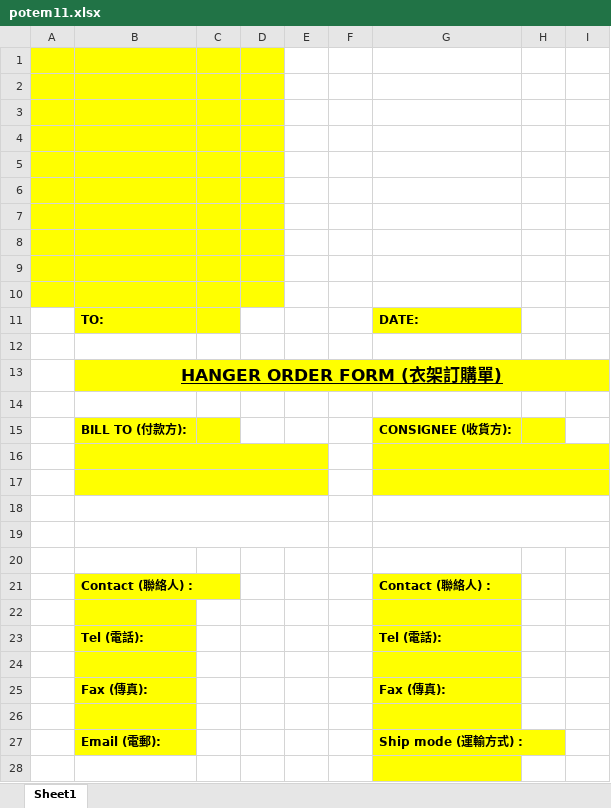
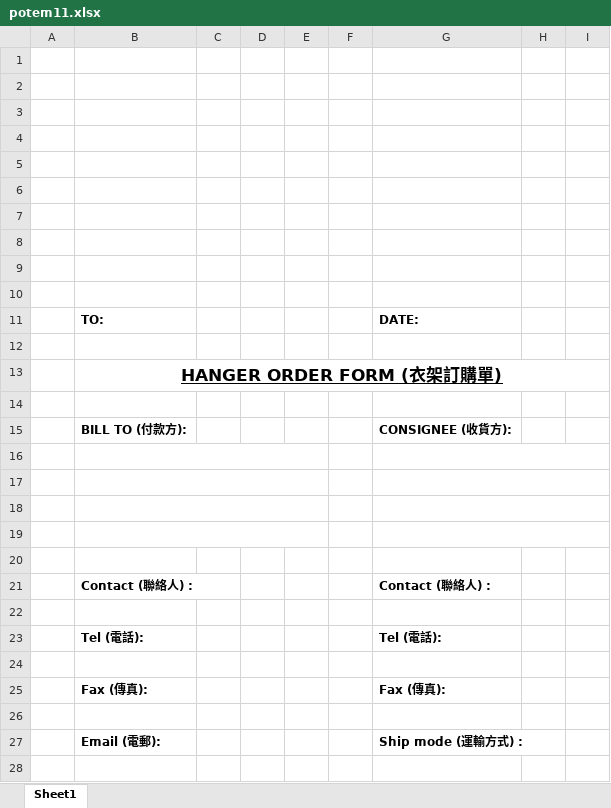
Before and after one commit to cntam/highablePrint, an Excel workbook: template/potem11.xlsx, sheet Sheet1, drawn as a sheet; only a part is shown; values as stored, in another font and other column widths than the file's, no borders; charts and pictures not drawn; the diff covers the shown part only; the diff names each change by its address in the sheet, - before the commit and + after, or states it on an @@ line.

```diff
--- a/template/potem11.xlsx (sheet Sheet1)
+++ b/template/potem11.xlsx (sheet Sheet1)
-A1:D10 fill: #FFFF00
+A1:D10 fill: none
-B11:C11 fill: #FFFF00
+B11:C11 fill: none
-G11 fill: #FFFF00
+G11 fill: none
-B13 fill: #FFFF00
+B13 fill: none
-B15:C15 fill: #FFFF00
+B15:C15 fill: none
-G15:H15 fill: #FFFF00
+G15:H15 fill: none
-B16:E16 fill: #FFFF00
+B16:E16 fill: none
-G16:I17 fill: #FFFF00
+G16:I17 fill: none
-B17 fill: #FFFF00
+B17 fill: none
-B21:B27 fill: #FFFF00
+B21:B27 fill: none
-G21:G28 fill: #FFFF00
+G21:G28 fill: none
```
Also changed, not shown: cell formats elsewhere in this sheet, template/potem12.xlsx, template/potem13.xlsx, 29 other files.
